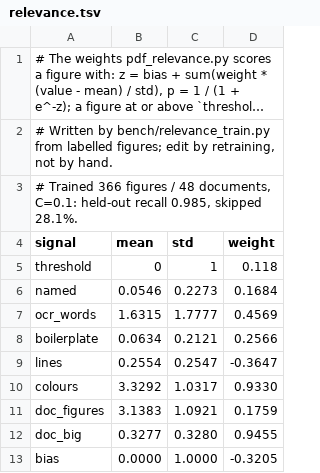
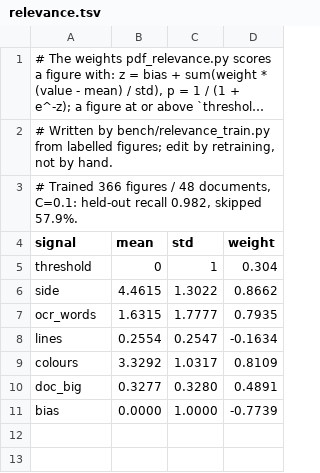
Before and after one commit to lsfcin/workspace, a TSV file: core/tools/pdf/relevance.tsv, drawn as a sheet; long unchanged cells end in ….

```diff
--- a/core/tools/pdf/relevance.tsv
+++ b/core/tools/pdf/relevance.tsv
@@ -2,12 +2,10 @@
 # Written by bench/relevance_train.py from labelled figures; edit by retraining, not by hand.
-# Trained 366 figures / 48 documents, C=0.1: held-out recall 0.985, skipped 28.1%.
+# Trained 366 figures / 48 documents, C=0.1: held-out recall 0.982, skipped 57.9%.
 signal	mean	std	weight
-threshold	0	1	0.118
-named	0.0546	0.2273	0.1684
-ocr_words	1.6315	1.7777	0.4569
-boilerplate	0.0634	0.2121	0.2566
-lines	0.2554	0.2547	-0.3647
-colours	3.3292	1.0317	0.9330
-doc_figures	3.1383	1.0921	0.1759
-doc_big	0.3277	0.3280	0.9455
-bias	0.0000	1.0000	-0.3205
+threshold	0	1	0.304
+side	4.4615	1.3022	0.8662
+ocr_words	1.6315	1.7777	0.7935
+lines	0.2554	0.2547	-0.1634
+colours	3.3292	1.0317	0.8109
+doc_big	0.3277	0.3280	0.4891
+bias	0.0000	1.0000	-0.7739
```
Also changed, not shown: 2 other files.
